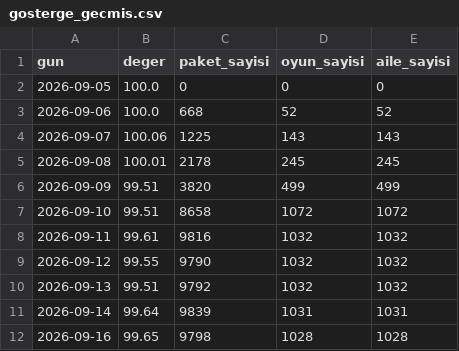
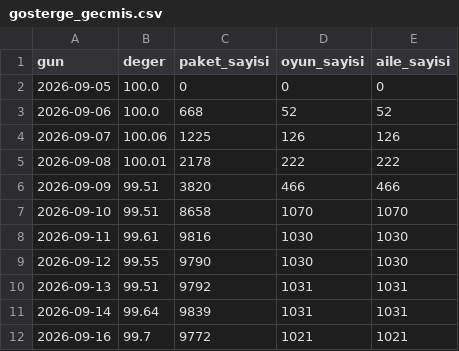
Before and after one commit to qwist1233-cpu/oyunkuru-veri, a CSV file: gosterge_gecmis.csv, drawn as a sheet.

```diff
--- a/gosterge_gecmis.csv
+++ b/gosterge_gecmis.csv
@@ -3,10 +3,10 @@ gun,deger,paket_sayisi,oyun_sayisi,aile_sayisi
 2026-09-06,100.0,668,52,52
-2026-09-07,100.06,1225,143,143
-2026-09-08,100.01,2178,245,245
-2026-09-09,99.51,3820,499,499
-2026-09-10,99.51,8658,1072,1072
-2026-09-11,99.61,9816,1032,1032
-2026-09-12,99.55,9790,1032,1032
-2026-09-13,99.51,9792,1032,1032
+2026-09-07,100.06,1225,126,126
+2026-09-08,100.01,2178,222,222
+2026-09-09,99.51,3820,466,466
+2026-09-10,99.51,8658,1070,1070
+2026-09-11,99.61,9816,1030,1030
+2026-09-12,99.55,9790,1030,1030
+2026-09-13,99.51,9792,1031,1031
 2026-09-14,99.64,9839,1031,1031
-2026-09-16,99.65,9798,1028,1028
+2026-09-16,99.7,9772,1021,1021
```
Also changed, not shown: 2 other files.
